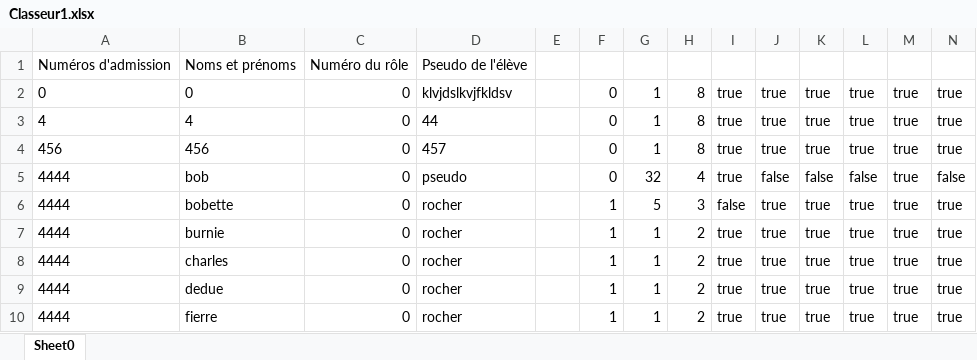
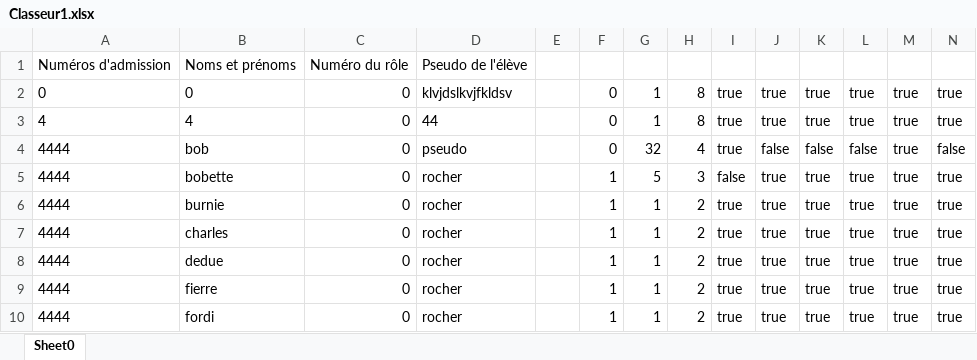
Before and after one commit to LMSFBH/Projet-informatique-ClassCraft, an Excel workbook: classes/Classeur1.xlsx, sheet Sheet0, drawn as a sheet; only a part is shown; the shorter side is filled out with more unchanged rows; values as stored, in another font and other column widths than the file's, no borders; the diff names each change by its address in the sheet, - before the commit and + after, or states it on an @@ line.

```diff
--- a/classes/Classeur1.xlsx (sheet Sheet0)
+++ b/classes/Classeur1.xlsx (sheet Sheet0)
-row 4: 456 | 456 | 0 | 457 |  | 0 | 1 | 8 | true | true | true | true | true | true
```
Also changed, not shown: 1 other file.
